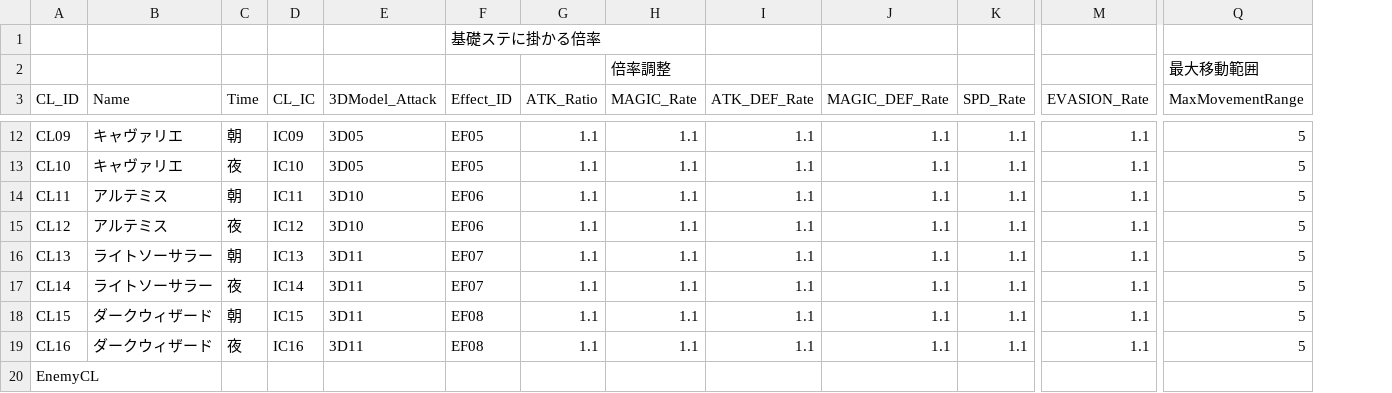
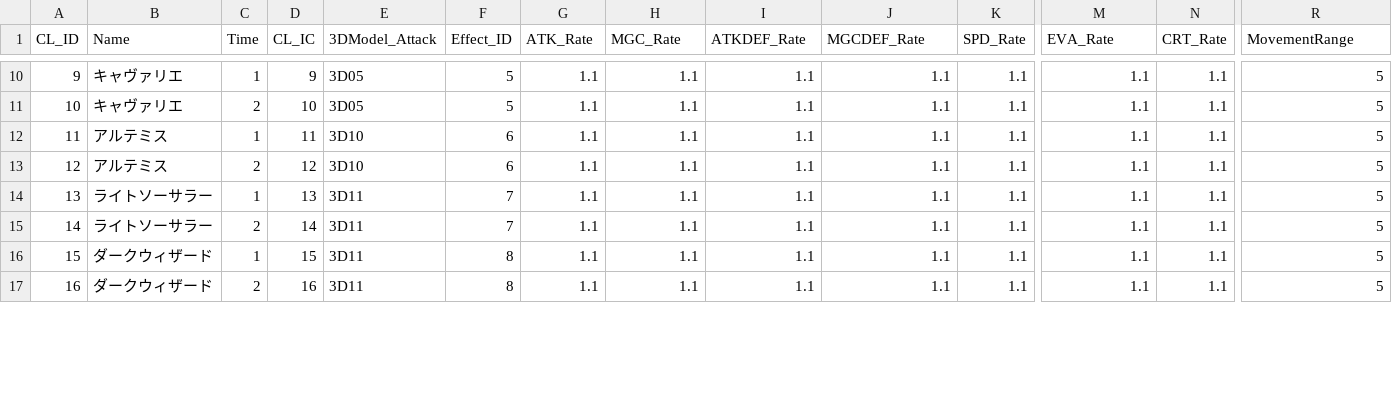
Before and after one commit to Konnno-souta/SLG, a CSV file: Assets/Kokoro/CSV/Class.csv, drawn as a sheet; only a part is shown, gaps mark what is left out; removed rows and columns are numbered as before the commit, all else as after; rows hold the shown columns only; the diff covers the shown part only; the diff names each change by its address in the sheet, - before the commit and + after, or states it on an @@ line.

```diff
--- a/Assets/Kokoro/CSV/Class.csv
+++ b/Assets/Kokoro/CSV/Class.csv
+column N (CRT_Rate), rows 10-17: all 1.1
-row 1:  |  |  |  |  | 基礎ステに掛かる倍率
-row 2:  |  |  |  |  |  |  | 倍率調整 |  |  |  |  | 最大移動範囲
-G1: ATK_Ratio
+G1: ATK_Rate
-H1: MAGIC_Rate
+H1: MGC_Rate
-I1: ATK_DEF_Rate
+I1: ATKDEF_Rate
-J1: MAGIC_DEF_Rate
+J1: MGCDEF_Rate
-M1: EVASION_Rate
+M1: EVA_Rate
-R1: MaxMovementRange
+R1: MovementRange
-A10 (CL_ID): CL09
+A10 (CL_ID): 9
-C10 (Time): 朝
+C10 (Time): 1
-D10 (CL_IC): IC09
+D10 (CL_IC): 9
-F10:F11 (Effect_ID): EF05
+F10:F11 (Effect_ID): 5
-A11 (CL_ID): CL10
+A11 (CL_ID): 10
-C11 (Time): 夜
+C11 (Time): 2
-D11 (CL_IC): IC10
+D11 (CL_IC): 10
-A12 (CL_ID): CL11
+A12 (CL_ID): 11
-C12 (Time): 朝
+C12 (Time): 1
-D12 (CL_IC): IC11
+D12 (CL_IC): 11
-F12:F13 (Effect_ID): EF06
+F12:F13 (Effect_ID): 6
-A13 (CL_ID): CL12
+A13 (CL_ID): 12
-C13 (Time): 夜
+C13 (Time): 2
-D13 (CL_IC): IC12
+D13 (CL_IC): 12
-A14 (CL_ID): CL13
+A14 (CL_ID): 13
-C14 (Time): 朝
+C14 (Time): 1
-D14 (CL_IC): IC13
+D14 (CL_IC): 13
-F14:F15 (Effect_ID): EF07
+F14:F15 (Effect_ID): 7
-A15 (CL_ID): CL14
+A15 (CL_ID): 14
-C15 (Time): 夜
+C15 (Time): 2
-D15 (CL_IC): IC14
+D15 (CL_IC): 14
-A16 (CL_ID): CL15
+A16 (CL_ID): 15
-C16 (Time): 朝
+C16 (Time): 1
-D16 (CL_IC): IC15
+D16 (CL_IC): 15
-F16:F17 (Effect_ID): EF08
+F16:F17 (Effect_ID): 8
-A17 (CL_ID): CL16
+A17 (CL_ID): 16
-C17 (Time): 夜
+C17 (Time): 2
-D17 (CL_IC): IC16
+D17 (CL_IC): 16
-row 20: EnemyCL
```
Also changed, not shown: 64 edited cells elsewhere in this file, Assets/Kokoro/CSV/Character.csv, Assets/Kokoro/CSV/Stage_CharaLayout.csv, 28 other files.
